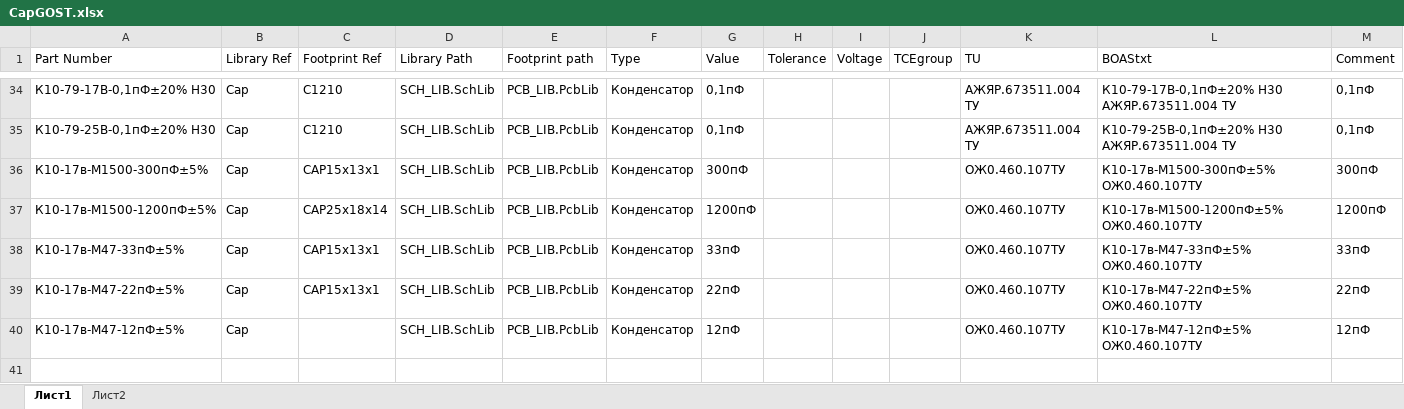
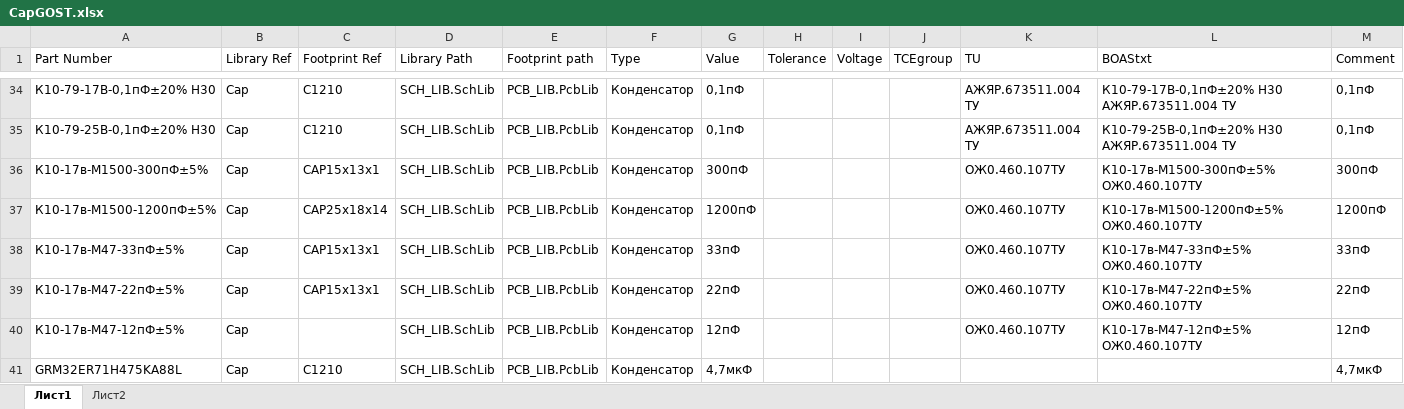
Before and after one commit to work5lov/LibrariesGOST, an Excel workbook: CapGOST.xlsx, sheet Лист1, drawn as a sheet; only a part is shown, gaps mark what is left out; values as stored, in another font and other column widths than the file's, no borders; the diff names each change by its address in the sheet, - before the commit and + after, or states it on an @@ line.

```diff
--- a/CapGOST.xlsx (sheet Лист1)
+++ b/CapGOST.xlsx (sheet Лист1)
+row 41: GRM32ER71H475KA88L | Cap | C1210 | SCH_LIB.SchLib | PCB_LIB.PcbLib | Конденсатор | 4,7мкФ |  |  |  |  |  | 4,7мкФ
```
Also changed, not shown: ConnectorsGOST.xlsx, ICGOST.xlsx, 21 other files.
